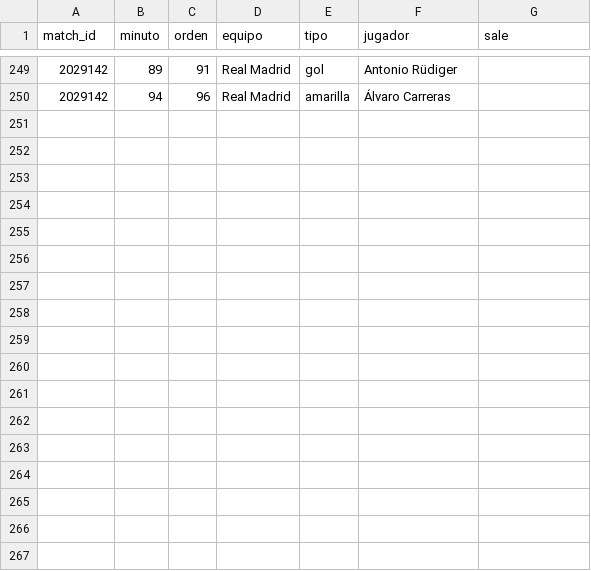
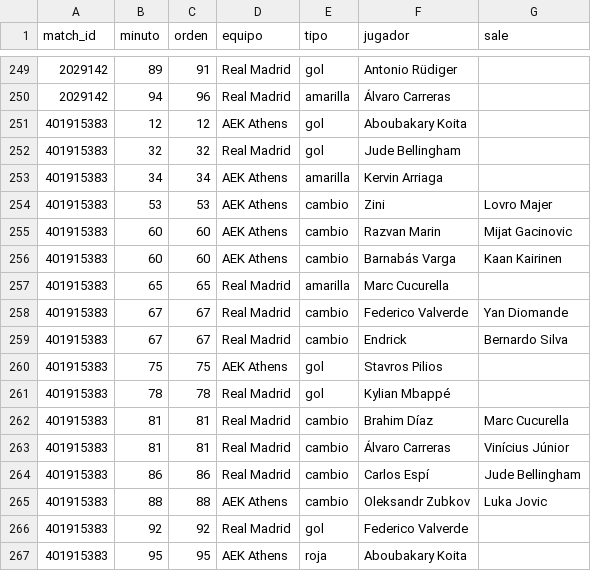
Before and after one commit to feeeeer/real-madrid-analytics, a CSV file: docs/data/incidencias.csv, drawn as a sheet; only a part is shown, gaps mark what is left out.

```diff
--- a/docs/data/incidencias.csv
+++ b/docs/data/incidencias.csv
@@ -250 +250,18 @@ match_id,minuto,orden,equipo,tipo,jugador,sale
 2029142,94,96,Real Madrid,amarilla,Álvaro Carreras,
+401915383,12,12,AEK Athens,gol,Aboubakary Koita,
+401915383,32,32,Real Madrid,gol,Jude Bellingham,
+401915383,34,34,AEK Athens,amarilla,Kervin Arriaga,
+401915383,53,53,AEK Athens,cambio,Zini,Lovro Majer
+401915383,60,60,AEK Athens,cambio,Razvan Marin,Mijat Gacinovic
+401915383,60,60,AEK Athens,cambio,Barnabás Varga,Kaan Kairinen
+401915383,65,65,Real Madrid,amarilla,Marc Cucurella,
+401915383,67,67,Real Madrid,cambio,Federico Valverde,Yan Diomande
+401915383,67,67,Real Madrid,cambio,Endrick,Bernardo Silva
+401915383,75,75,AEK Athens,gol,Stavros Pilios,
+401915383,78,78,Real Madrid,gol,Kylian Mbappé,
+401915383,81,81,Real Madrid,cambio,Brahim Díaz,Marc Cucurella
+401915383,81,81,Real Madrid,cambio,Álvaro Carreras,Vinícius Júnior
+401915383,86,86,Real Madrid,cambio,Carlos Espí,Jude Bellingham
+401915383,88,88,AEK Athens,cambio,Oleksandr Zubkov,Luka Jovic
+401915383,92,92,Real Madrid,gol,Federico Valverde,
+401915383,95,95,AEK Athens,roja,Aboubakary Koita,
```
Also changed, not shown: docs/data/alineaciones.csv, docs/data/competicion.csv, 11 other files.
